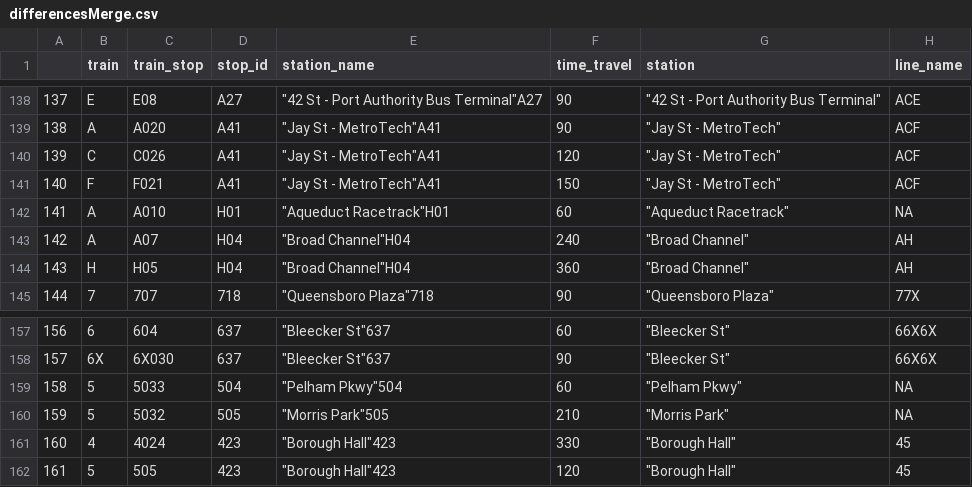
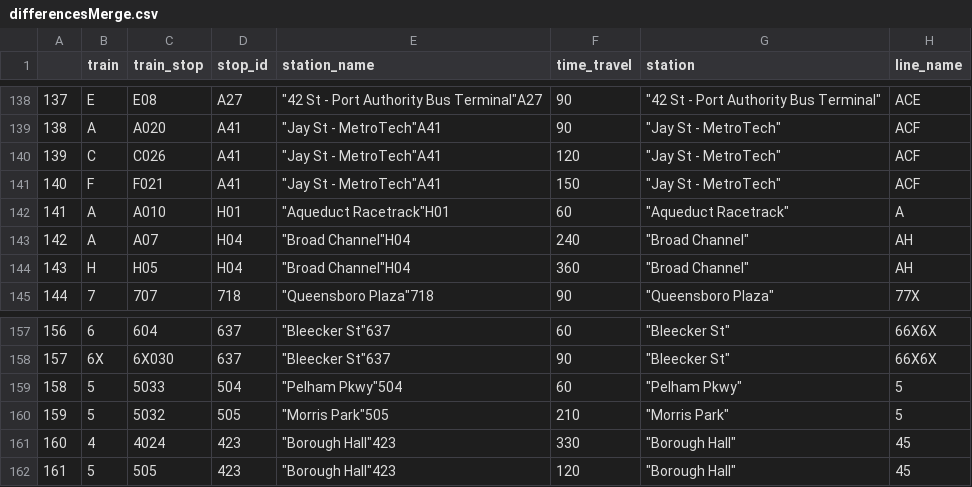
Before and after one commit to msr-ds3/subway-flow, a CSV file: differencesMerge.csv, drawn as a sheet; only a part is shown, gaps mark what is left out.

Commit message:
The stations that didnt match up. this file is only to analyze

```diff
--- a/differencesMerge.csv
+++ b/differencesMerge.csv
@@ -141,3 +141,3 @@
 "140","F","F021","A41","""Jay St - MetroTech""A41",150,"""Jay St - MetroTech""","ACF"
-"141","A","A010","H01","""Aqueduct Racetrack""H01",60,"""Aqueduct Racetrack""",NA
+"141","A","A010","H01","""Aqueduct Racetrack""H01",60,"""Aqueduct Racetrack""","A"
 "142","A","A07","H04","""Broad Channel""H04",240,"""Broad Channel""","AH"
@@ -158,4 +158,4 @@
 "157","6X","6X030","637","""Bleecker St""637",90,"""Bleecker St""","66X6X"
-"158","5","5033","504","""Pelham Pkwy""504",60,"""Pelham Pkwy""",NA
-"159","5","5032","505","""Morris Park""505",210,"""Morris Park""",NA
+"158","5","5033","504","""Pelham Pkwy""504",60,"""Pelham Pkwy""","5"
+"159","5","5032","505","""Morris Park""505",210,"""Morris Park""","5"
 "160","4","4024","423","""Borough Hall""423",330,"""Borough Hall""","45"
```
